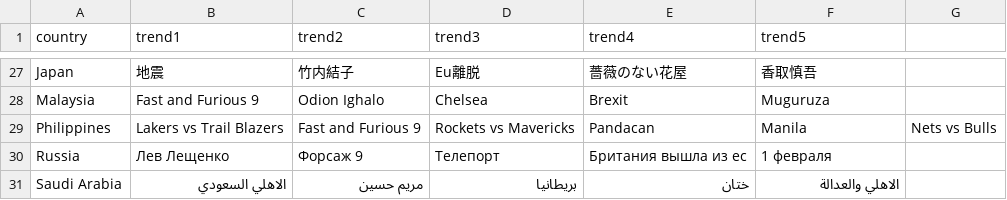
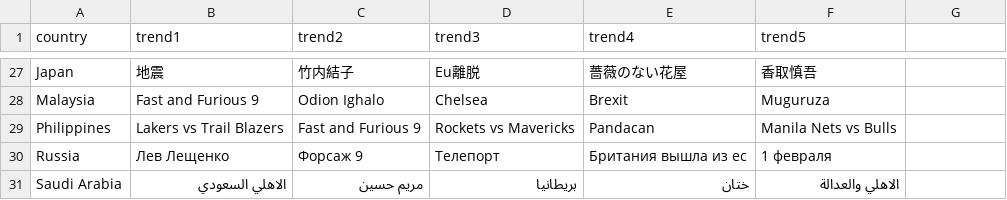
Before and after one commit to Canpake/DundeeHackathon2020, a CSV file: data/TrendsByCountry.csv, drawn as a sheet; only a part is shown, gaps mark what is left out.

```diff
--- a/data/TrendsByCountry.csv
+++ b/data/TrendsByCountry.csv
@@ -28,3 +28,3 @@ Japan, 地震, 竹内結子, Eu離脱, 薔薇のない花屋, 香取慎吾
 Malaysia, Fast and Furious 9, Odion Ighalo, Chelsea, Brexit, Muguruza
-Philippines, Lakers vs Trail Blazers, Fast and Furious 9, Rockets vs Mavericks, Pandacan, Manila, Nets vs Bulls
+Philippines, Lakers vs Trail Blazers, Fast and Furious 9, Rockets vs Mavericks, Pandacan, Manila Nets vs Bulls
 Russia, Лев Лещенко, Форсаж 9, Телепорт, Британия вышла из ес, 1 февраля
```
Also changed, not shown: 1 other file.
